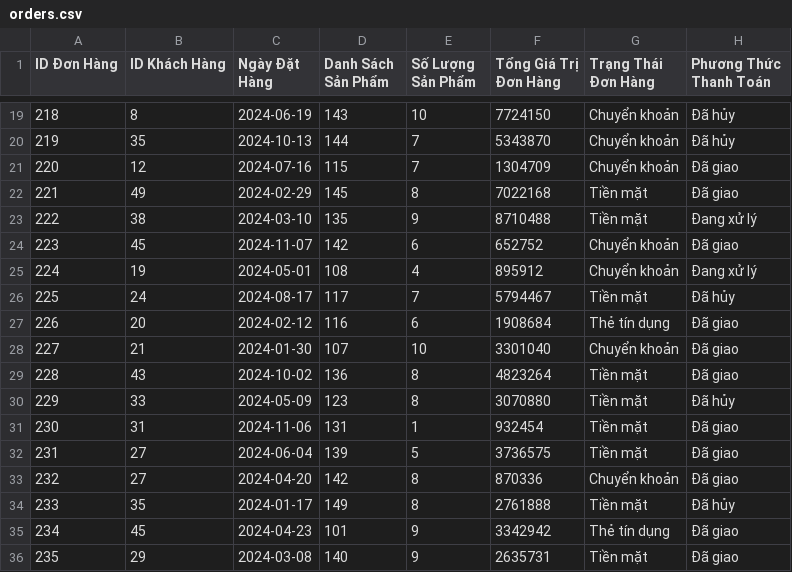
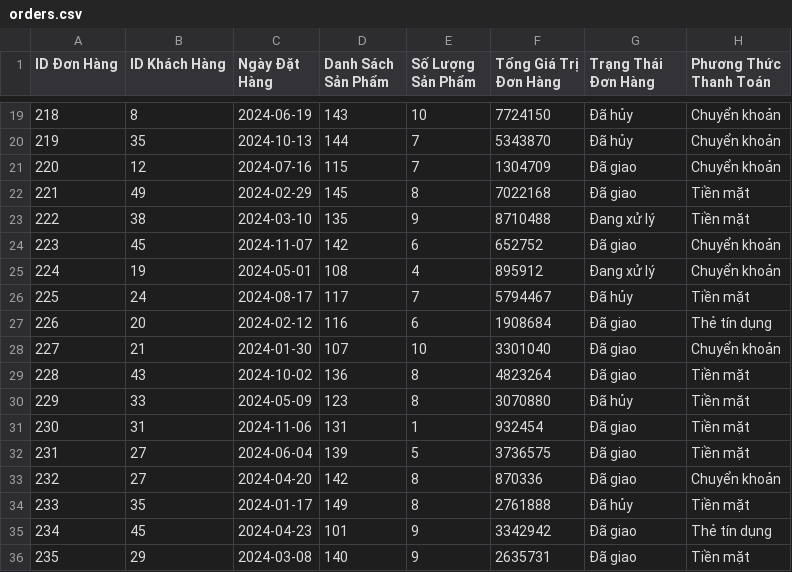
Before and after one commit to PhineNguyen/mananger, a CSV file: orders.csv, drawn as a sheet; only a part is shown, gaps mark what is left out; the diff covers the shown part only.

```diff
--- a/orders.csv
+++ b/orders.csv
@@ -19,18 +19,18 @@ ID Đơn Hàng,ID Khách Hàng,Ngày Đặt Hàng,Danh Sách Sản Phẩm,Số L
-218,8,2024-06-19,143,10,7724150,Chuyển khoản,Đã hủy
-219,35,2024-10-13,144,7,5343870,Chuyển khoản,Đã hủy
-220,12,2024-07-16,115,7,1304709,Chuyển khoản,Đã giao
-221,49,2024-02-29,145,8,7022168,Tiền mặt,Đã giao
-222,38,2024-03-10,135,9,8710488,Tiền mặt,Đang xử lý
-223,45,2024-11-07,142,6,652752,Chuyển khoản,Đã giao
-224,19,2024-05-01,108,4,895912,Chuyển khoản,Đang xử lý
-225,24,2024-08-17,117,7,5794467,Tiền mặt,Đã hủy
-226,20,2024-02-12,116,6,1908684,Thẻ tín dụng,Đã giao
-227,21,2024-01-30,107,10,3301040,Chuyển khoản,Đã giao
-228,43,2024-10-02,136,8,4823264,Tiền mặt,Đã giao
-229,33,2024-05-09,123,8,3070880,Tiền mặt,Đã hủy
-230,31,2024-11-06,131,1,932454,Tiền mặt,Đã giao
-231,27,2024-06-04,139,5,3736575,Tiền mặt,Đã giao
-232,27,2024-04-20,142,8,870336,Chuyển khoản,Đã giao
-233,35,2024-01-17,149,8,2761888,Tiền mặt,Đã hủy
-234,45,2024-04-23,101,9,3342942,Thẻ tín dụng,Đã giao
-235,29,2024-03-08,140,9,2635731,Tiền mặt,Đã giao
+218,8,2024-06-19,143,10,7724150,Đã hủy,Chuyển khoản
+219,35,2024-10-13,144,7,5343870,Đã hủy,Chuyển khoản
+220,12,2024-07-16,115,7,1304709,Đã giao,Chuyển khoản
+221,49,2024-02-29,145,8,7022168,Đã giao,Tiền mặt
+222,38,2024-03-10,135,9,8710488,Đang xử lý,Tiền mặt
+223,45,2024-11-07,142,6,652752,Đã giao,Chuyển khoản
+224,19,2024-05-01,108,4,895912,Đang xử lý,Chuyển khoản
+225,24,2024-08-17,117,7,5794467,Đã hủy,Tiền mặt
+226,20,2024-02-12,116,6,1908684,Đã giao,Thẻ tín dụng
+227,21,2024-01-30,107,10,3301040,Đã giao,Chuyển khoản
+228,43,2024-10-02,136,8,4823264,Đã giao,Tiền mặt
+229,33,2024-05-09,123,8,3070880,Đã hủy,Tiền mặt
+230,31,2024-11-06,131,1,932454,Đã giao,Tiền mặt
+231,27,2024-06-04,139,5,3736575,Đã giao,Tiền mặt
+232,27,2024-04-20,142,8,870336,Đã giao,Chuyển khoản
+233,35,2024-01-17,149,8,2761888,Đã hủy,Tiền mặt
+234,45,2024-04-23,101,9,3342942,Đã giao,Thẻ tín dụng
+235,29,2024-03-08,140,9,2635731,Đã giao,Tiền mặt
```
Also changed, not shown: 64 edited cells elsewhere in this file, 5 other files.
